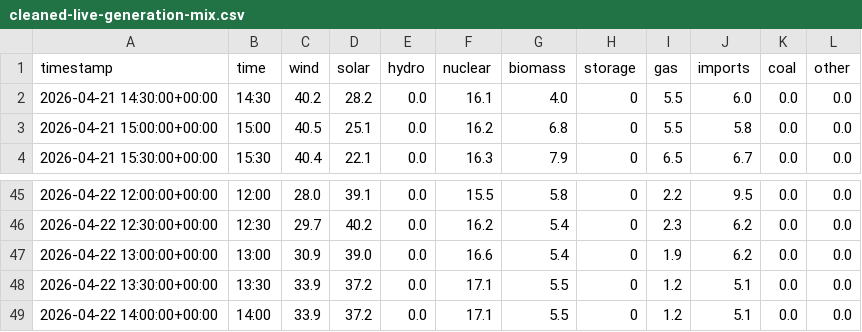
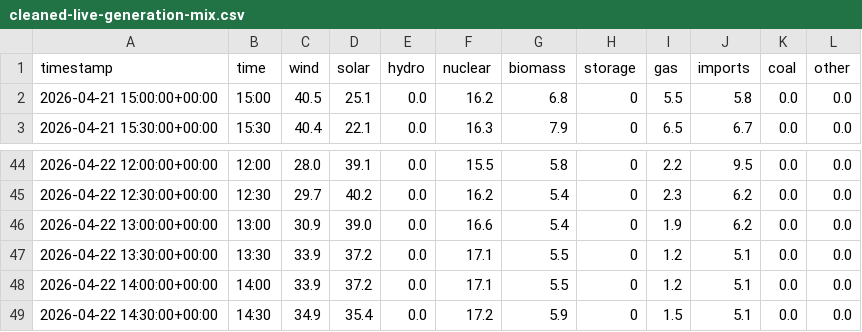
Before and after one commit to olliebranston/the-new-current-site, a CSV file: data/cleaned-live-generation-mix.csv, drawn as a sheet; only a part is shown, gaps mark what is left out.

```diff
--- a/data/cleaned-live-generation-mix.csv
+++ b/data/cleaned-live-generation-mix.csv
@@ -1,3 +1,2 @@
 timestamp,time,wind,solar,hydro,nuclear,biomass,storage,gas,imports,coal,other
-2026-04-21 14:30:00+00:00,14:30,40.2,28.2,0.0,16.1,4.0,0,5.5,6.0,0.0,0.0
 2026-04-21 15:00:00+00:00,15:00,40.5,25.1,0.0,16.2,6.8,0,5.5,5.8,0.0,0.0
@@ -49 +48,2 @@ timestamp,time,wind,solar,hydro,nuclear,biomass,storage,gas,imports,coal,other
 2026-04-22 14:00:00+00:00,14:00,33.9,37.2,0.0,17.1,5.5,0,1.2,5.1,0.0,0.0
+2026-04-22 14:30:00+00:00,14:30,34.9,35.4,0.0,17.2,5.9,0,1.5,5.1,0.0,0.0
```
Also changed, not shown: data/live-generation-mix.csv, 1 other file.
